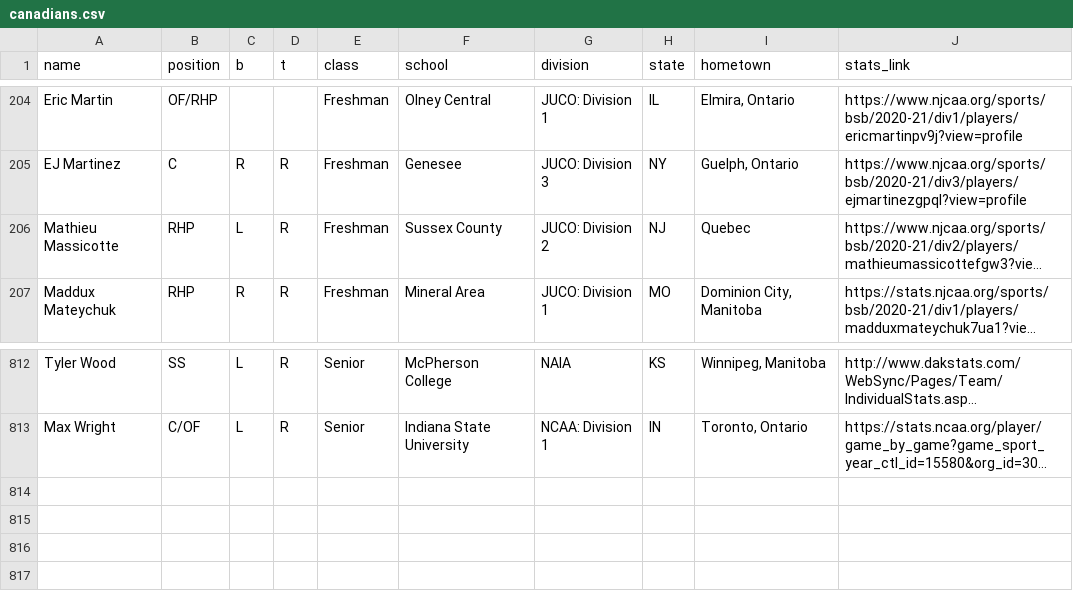
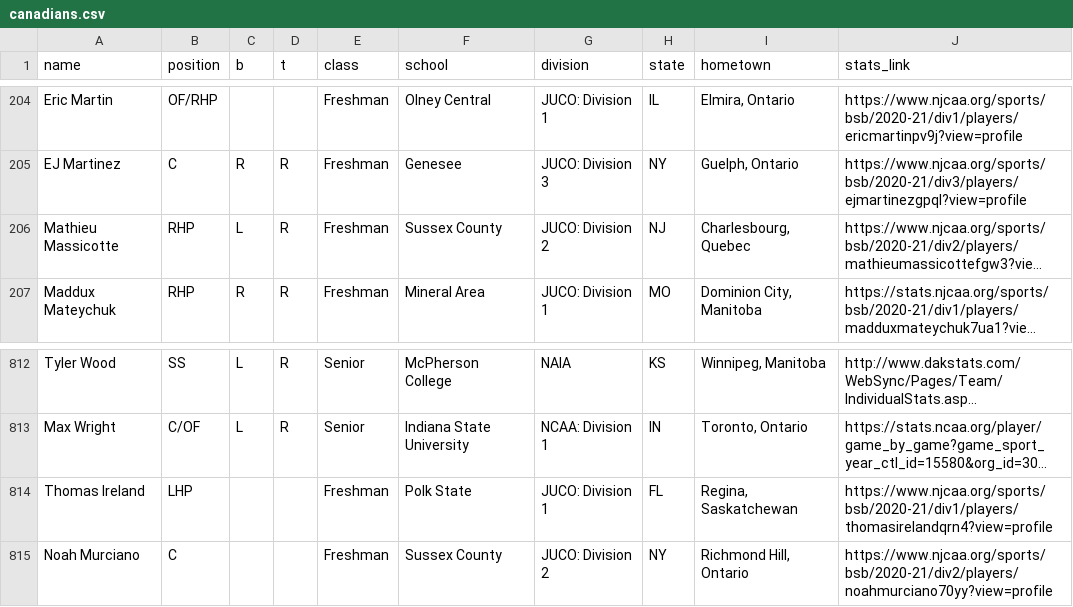
Before and after one commit to peteb206/canadians_in_college_baseball, a CSV file: canadians.csv, drawn as a sheet; only a part is shown, gaps mark what is left out; long unchanged cells end in …; the diff names each change by its address in the sheet, - before the commit and + after, or states it on an @@ line.

Commit message:
add manual players

```diff
--- a/canadians.csv
+++ b/canadians.csv
-I206 (hometown): Quebec
+I206 (hometown): Charlesbourg, Quebec
+row 814: Thomas Ireland | LHP |  |  | Freshman | Polk State | JUCO: Division 1 | FL | Regina, Saskatchewan | https://www.njcaa.org/sports/bsb/2020-21/div1/players/thomasirelandqrn4?view=profile
+row 815: Noah Murciano | C |  |  | Freshman | Sussex County | JUCO: Division 2 | NY | Richmond Hill, Ontario | https://www.njcaa.org/sports/bsb/2020-21/div2/players/noahmurciano70yy?view=profile
```
Also changed, not shown: canadians_manual.csv.
